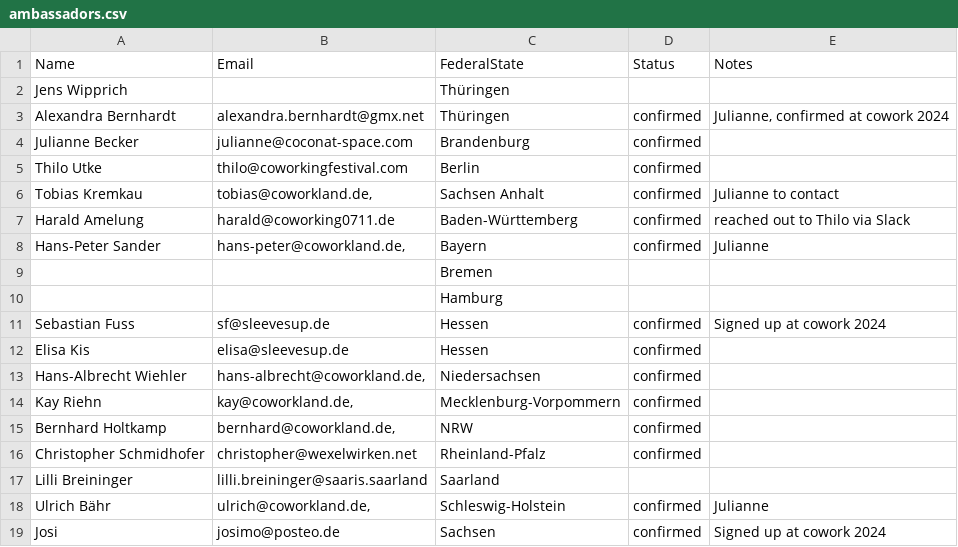
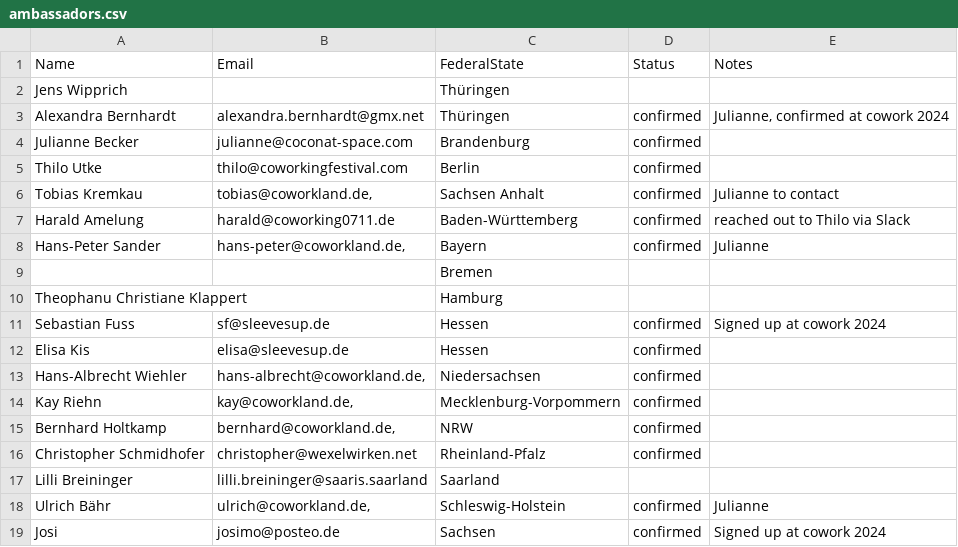
Before and after one commit to berlincoworking/coworkingfestival.github.io, a CSV file: _data/ambassadors.csv, drawn as a sheet.

Commit message:
Hamburg ambassador

```diff
--- a/_data/ambassadors.csv
+++ b/_data/ambassadors.csv
@@ -10,3 +10,3 @@ Hans-Peter Sander," hans-peter@coworkland.de, ",Bayern,confirmed,Julianne
 ,,Bremen,,
-,,Hamburg ,,
+Theophanu Christiane Klappert,,Hamburg ,,
 Sebastian Fuss,sf@sleevesup.de,Hessen,confirmed,Signed up at cowork 2024
```
Also changed, not shown: 2 other files.
